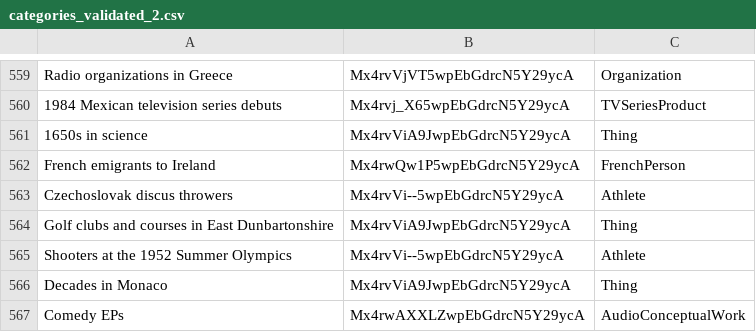
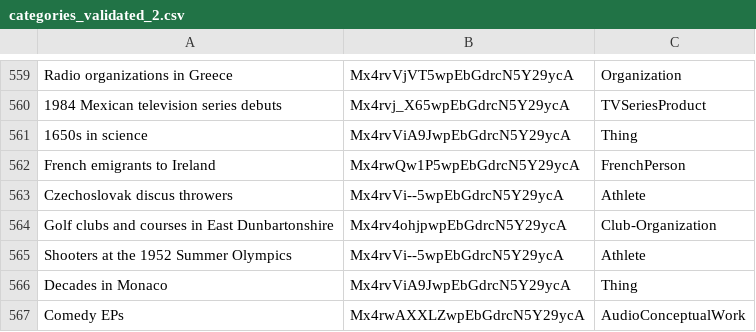
Before and after one commit to cycloped-io/gui-validation, a CSV file: data/categories/categories_validated_2.csv, drawn as a sheet; only a part is shown, gaps mark what is left out; the diff covers the shown part only.

```diff
--- a/data/categories/categories_validated_2.csv
+++ b/data/categories/categories_validated_2.csv
@@ -563,3 +563,3 @@ French emigrants to Ireland,Mx4rwQw1P5wpEbGdrcN5Y29ycA,FrenchPerson
 Czechoslovak discus throwers,Mx4rvVi--5wpEbGdrcN5Y29ycA,Athlete
-Golf clubs and courses in East Dunbartonshire,Mx4rvViA9JwpEbGdrcN5Y29ycA,Thing
+Golf clubs and courses in East Dunbartonshire,Mx4rv4ohjpwpEbGdrcN5Y29ycA,Club-Organization
 Shooters at the 1952 Summer Olympics,Mx4rvVi--5wpEbGdrcN5Y29ycA,Athlete
```
Also changed, not shown: 14 edited cells elsewhere in this file.
